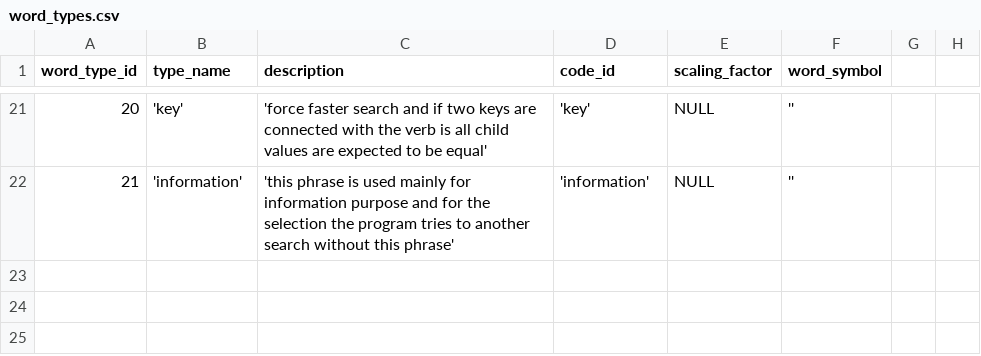
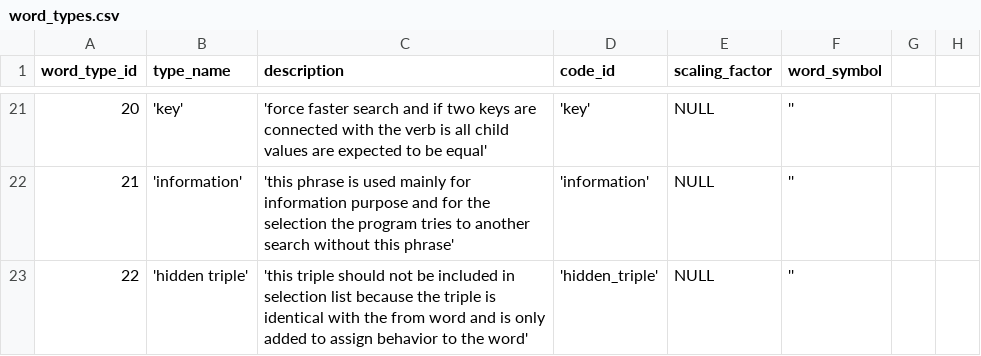
Before and after one commit to zukunft/zukunft.com, a CSV file: src/main/resources/db_code_links/word_types.csv, drawn as a sheet; only a part is shown, gaps mark what is left out.

```diff
--- a/src/main/resources/db_code_links/word_types.csv
+++ b/src/main/resources/db_code_links/word_types.csv
@@ -22 +22,2 @@ word_type_id, type_name, description, code_id, scaling_factor, word_symbol
 21, 'information', 'this phrase is used mainly for information purpose and for the selection the program tries to another search without this phrase', 'information', NULL, ''
+22, 'hidden triple', 'this triple should not be included in selection list because the triple is identical with the from word and is only added to assign behavior to the word', 'hidden_triple', NULL, ''
```
Also changed, not shown: 33 other files.
